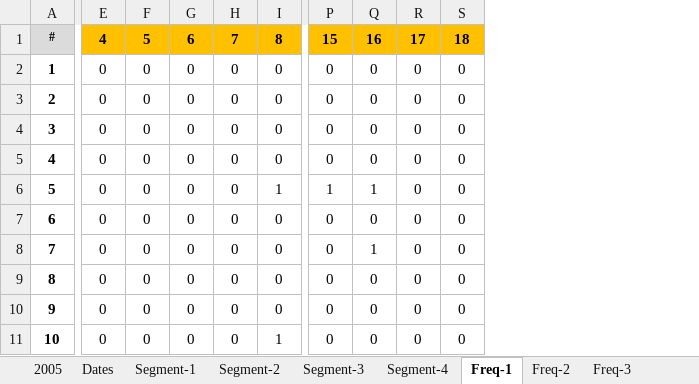
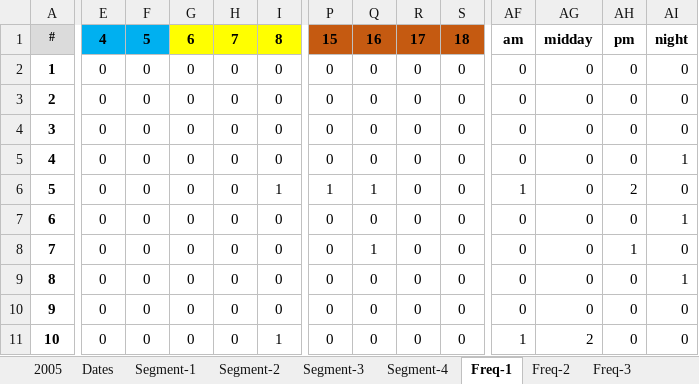
Before and after one commit to ankoorb/Bayesian, an Excel workbook: Accident/I-710-2005-all.xlsx, sheet Freq-1, drawn as a sheet; only a part is shown, gaps mark what is left out; values as stored, in another font and other column widths than the file's, no borders; the diff names each change by its address in the sheet, - before the commit and + after, or states it on an @@ line.

```diff
--- a/Accident/I-710-2005-all.xlsx (sheet Freq-1)
+++ b/Accident/I-710-2005-all.xlsx (sheet Freq-1)
+column AF, rows 1-11: am | 0 | 0 | 0 | 0 | 1 | 0 | 0 | 0 | 0 | 1
+column AG, rows 1-11: midday | 0 | 0 | 0 | 0 | 0 | 0 | 0 | 0 | 0 | 2
+column AH, rows 1-11: pm | 0 | 0 | 0 | 0 | 2 | 0 | 1 | 0 | 0 | 0
+column AI, rows 1-11: night | 0 | 0 | 0 | 1 | 0 | 1 | 0 | 1 | 0 | 0
-E1:F1 fill: #FFC000
+E1:F1 fill: #00B0F0
-G1:I1 fill: #FFC000
+G1:I1 fill: #FFFF00
-P1:S1 fill: #FFC000
+P1:S1 fill: #C55A11
```
Also changed, not shown: sheet Freq-4, sheet Freq-2, sheet Freq-3, charts or pictures, 2 other files.
